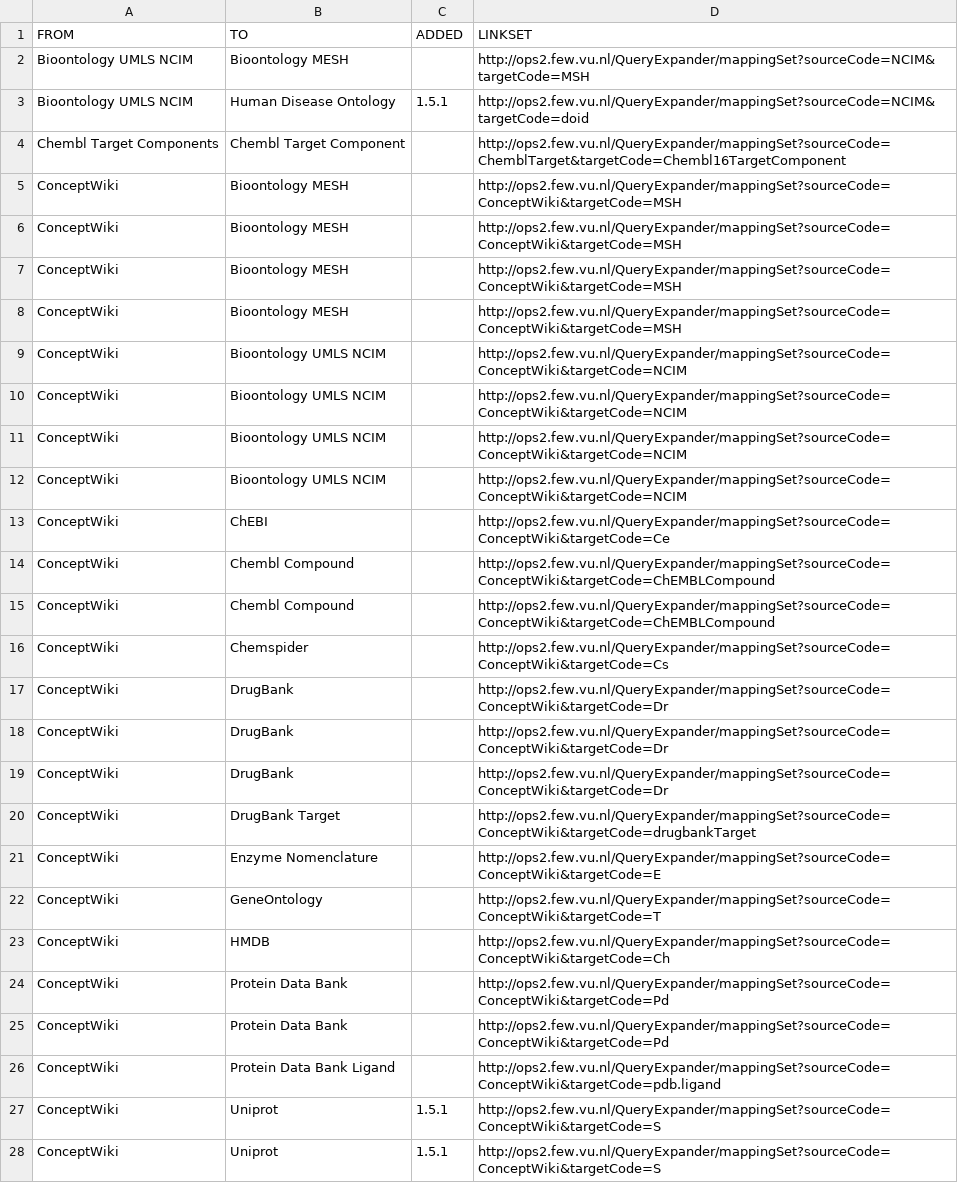
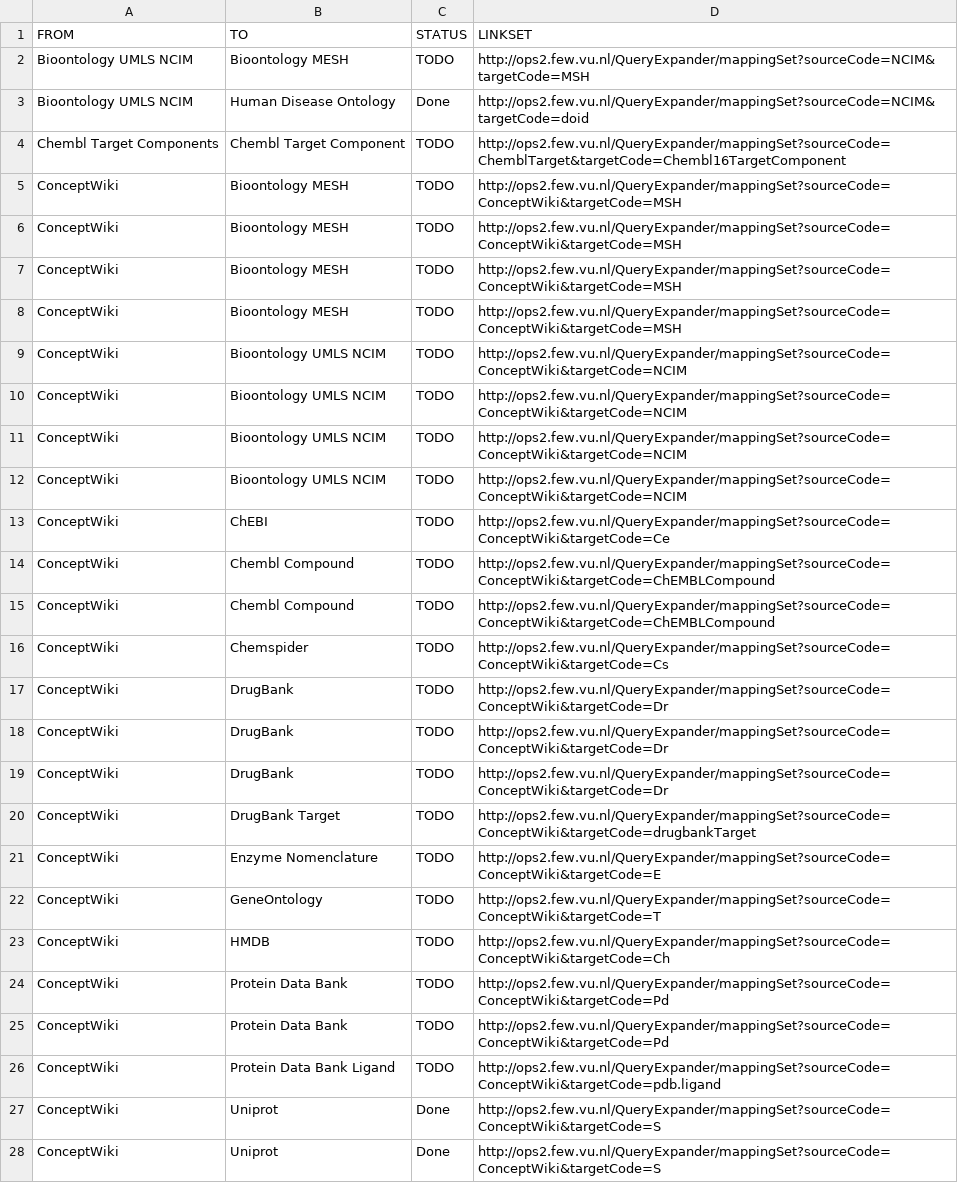
Before and after one commit to openphacts/IdentityMappingService, a CSV file: doc/ops-1.5.1/ims.csv, drawn as a sheet; only a part is shown; the diff covers the shown part only; the diff names each change by its address in the sheet, - before the commit and + after, or states it on an @@ line.

Commit message:
status column

```diff
--- a/doc/ops-1.5.1/ims.csv
+++ b/doc/ops-1.5.1/ims.csv
-C1: ADDED
+C1: STATUS
-C2 (STATUS): (empty)
+C2 (STATUS): TODO
-C3 (STATUS): 1.5.1
+C3 (STATUS): Done
-C4:C26 (STATUS): (empty)
+C4:C26 (STATUS): TODO
-C27:C28 (STATUS): 1.5.1
+C27:C28 (STATUS): Done
```
Also changed, not shown: 66 edited cells elsewhere in this file.
